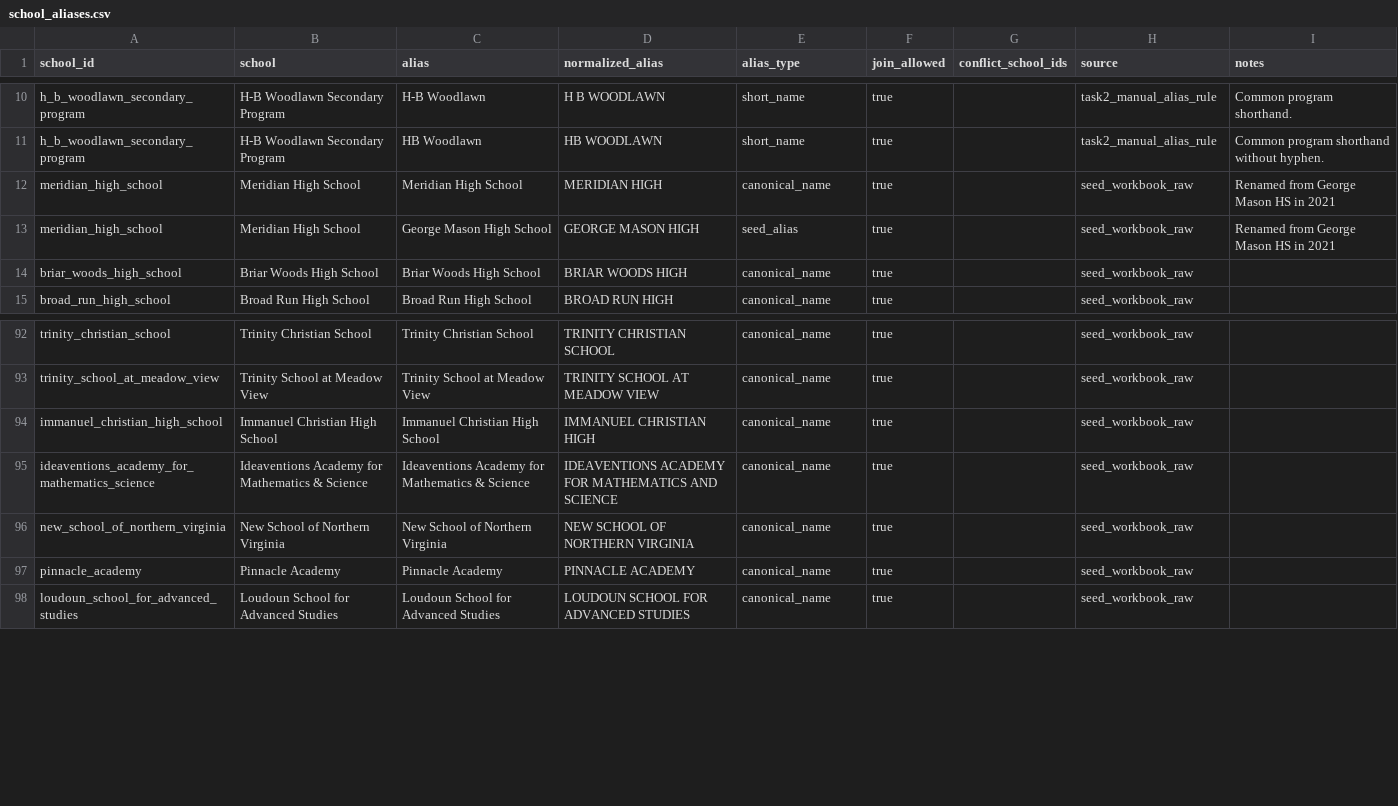
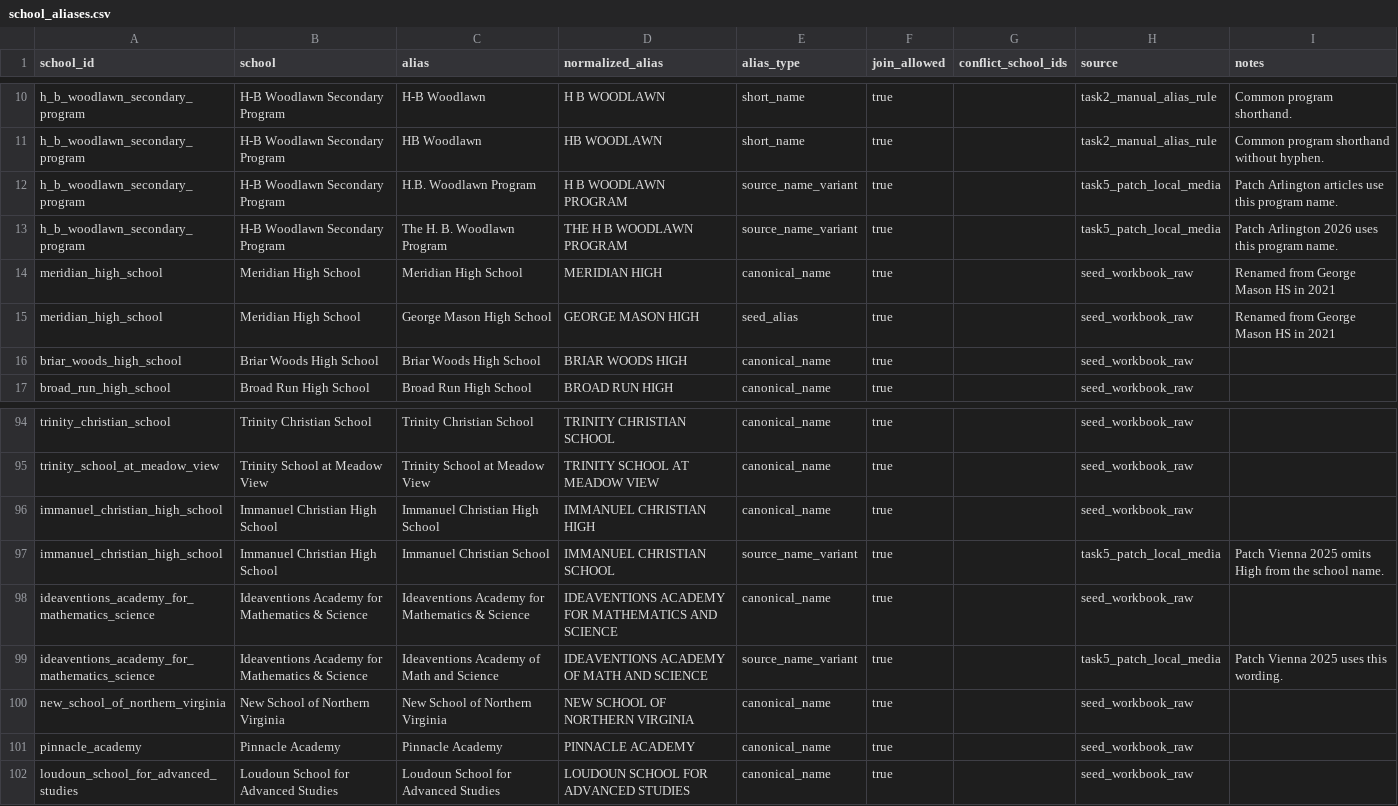
Before and after one commit to vanshkumar/tj-psat-analysis, a CSV file: data/manual/school_aliases.csv, drawn as a sheet; only a part is shown, gaps mark what is left out; the diff names each change by its address in the sheet, - before the commit and + after, or states it on an @@ line.

```diff
--- a/data/manual/school_aliases.csv
+++ b/data/manual/school_aliases.csv
+row 12: h_b_woodlawn_secondary_program | H-B Woodlawn Secondary Program | H.B. Woodlawn Program | H B WOODLAWN PROGRAM | source_name_variant | true |  | task5_patch_local_media | Patch Arlington articles use this program name.
+row 13: h_b_woodlawn_secondary_program | H-B Woodlawn Secondary Program | The H. B. Woodlawn Program | THE H B WOODLAWN PROGRAM | source_name_variant | true |  | task5_patch_local_media | Patch Arlington 2026 uses this program name.
+row 97: immanuel_christian_high_school | Immanuel Christian High School | Immanuel Christian School | IMMANUEL CHRISTIAN SCHOOL | source_name_variant | true |  | task5_patch_local_media | Patch Vienna 2025 omits High from the school name.
+row 99: ideaventions_academy_for_mathematics_science | Ideaventions Academy for Mathematics & Science | Ideaventions Academy of Math and Science | IDEAVENTIONS ACADEMY OF MATH AND SCIENCE | source_name_variant | true |  | task5_patch_local_media | Patch Vienna 2025 uses this wording.
```
Also changed, not shown: data/processed/nmsf_observations.csv, data/processed/nmsf_observations_2023_2026.csv, 19 other files.
